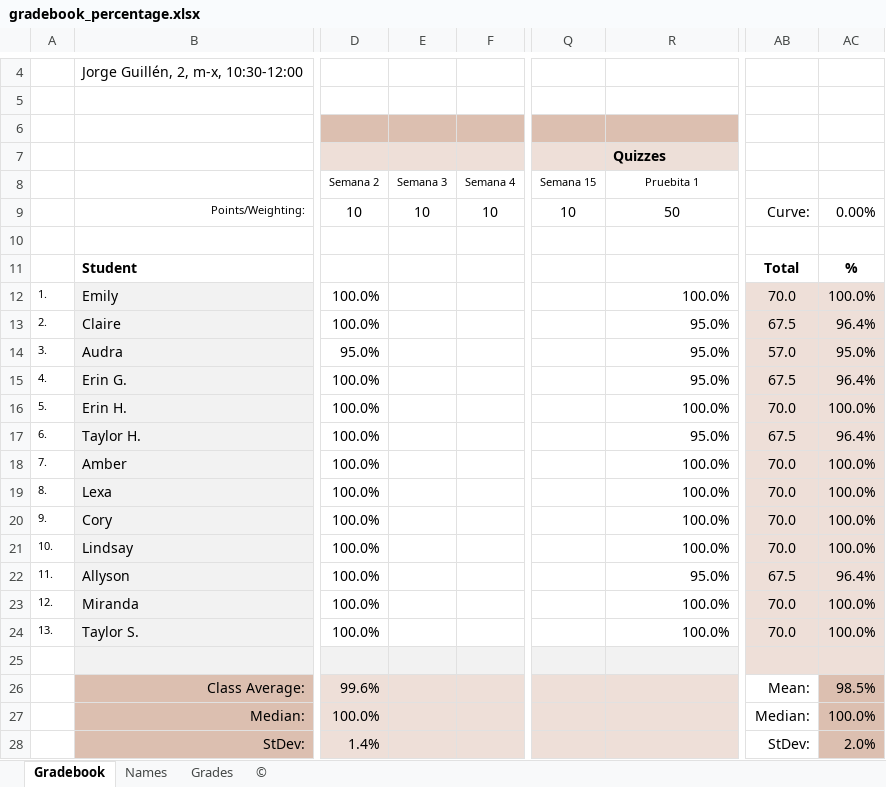
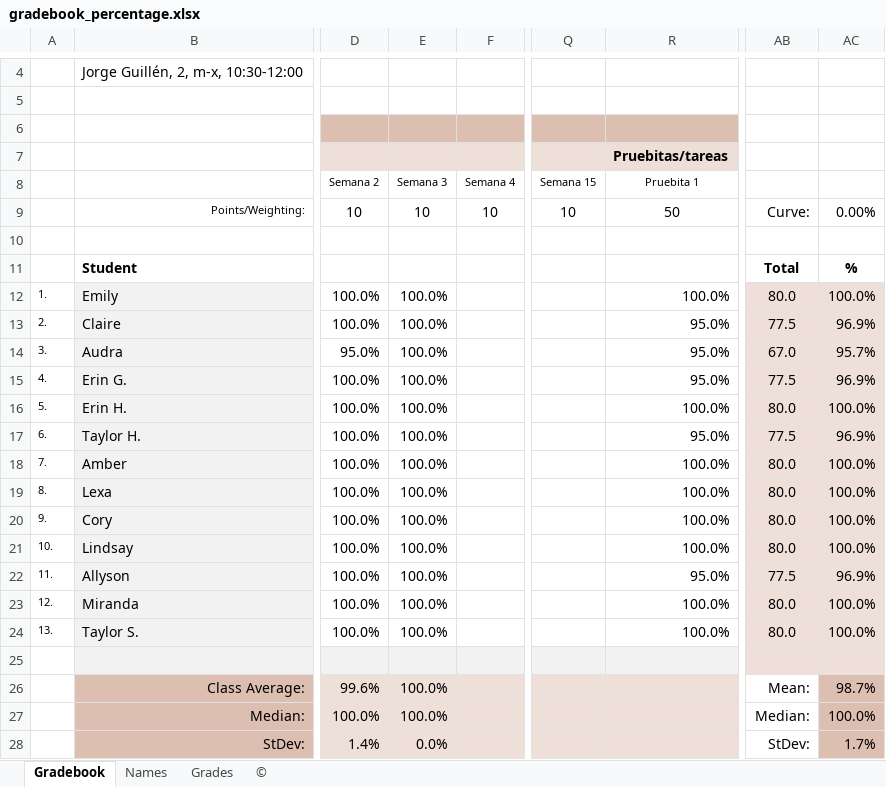
Before and after one commit to jvcasill/fonetica_fi_f2015, an Excel workbook: libraries/assets/grades/gradebook_percentage.xlsx, sheet Gradebook, drawn as a sheet; only a part is shown, gaps mark what is left out; values as stored, in another font and other column widths than the file's, no borders; charts and pictures not drawn; the diff names each change by its address in the sheet, - before the commit and + after, or states it on an @@ line.

```diff
--- a/libraries/assets/grades/gradebook_percentage.xlsx (sheet Gradebook)
+++ b/libraries/assets/grades/gradebook_percentage.xlsx (sheet Gradebook)
-R7 (Pruebita 1): Quizzes
+R7 (Pruebita 1): Pruebitas/tareas
-E12:E24 (Semana 3): (empty)
+E12:E24 (Semana 3): 100.0%
-AB12: 70.0
+AB12: 80.0
-AB13: 67.5
+AB13: 77.5
-AC13: 96.4%
+AC13: 96.9%
-AB14: 57.0
+AB14: 67.0
-AC14: 95.0%
+AC14: 95.7%
-AB15: 67.5
+AB15: 77.5
-AC15: 96.4%
+AC15: 96.9%
-AB16: 70.0
+AB16: 80.0
-AB17: 67.5
+AB17: 77.5
-AC17: 96.4%
+AC17: 96.9%
-AB18:AB21: 70.0
+AB18:AB21: 80.0
-AB22: 67.5
+AB22: 77.5
-AC22: 96.4%
+AC22: 96.9%
-AB23:AB24: 70.0
+AB23:AB24: 80.0
-E26:E27 (Semana 3): (empty)
+E26:E27 (Semana 3): 100.0%
-AC26: 98.5%
+AC26: 98.7%
-E28 (Semana 3): (empty)
+E28 (Semana 3): 0.0%
-AC28: 2.0%
+AC28: 1.7%
```
Also changed, not shown: sheet Grades, charts or pictures, 14 other files.
